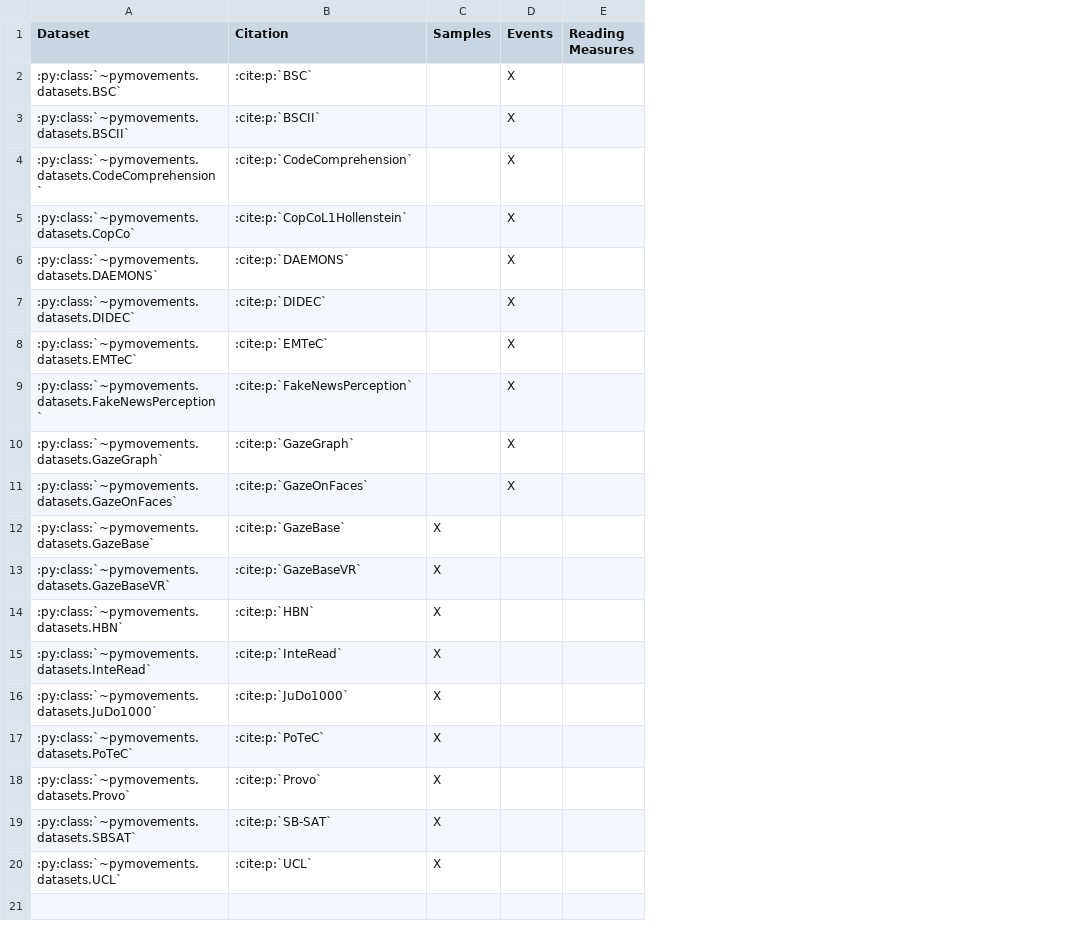
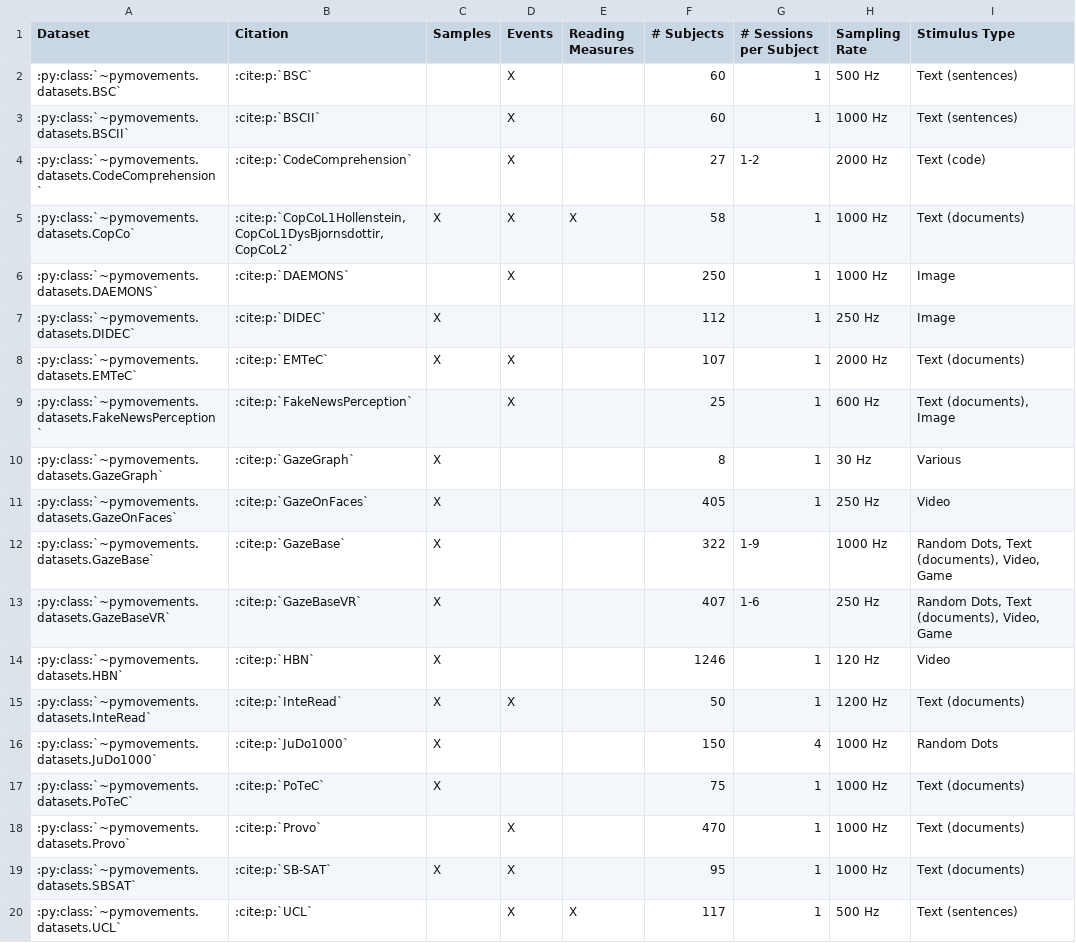
Before and after one commit to aeye-lab/pymovements, a CSV file: docs/source/datasets/public_datasets.csv, drawn as a sheet; the diff names each change by its address in the sheet, - before the commit and + after, or states it on an @@ line.

Commit message:
docs: Add metadata to public datasets table (#1040)
---------

Co-authored-by: Daniel G. Krakowczyk <daniel@krakowczyk.tech>

```diff
--- a/docs/source/datasets/public_datasets.csv
+++ b/docs/source/datasets/public_datasets.csv
+column F (# Subjects), rows 2-20: 60 | 60 | 27 | 58 | 250 | 112 | 107 | 25 | 8 | 405 | 322 | 407 | 1246 | 50 | 150 | 75 | 470 | 95 | 117
+column G (# Sessions per Subject), rows 2-20: 1 | 1 | 1-2 | 1 | 1 | 1 | 1 | 1 | 1 | 1 | 1-9 | 1-6 | 1 | 1 | 4 | 1 | 1 | 1 | 1
+column H (Sampling Rate), rows 2-20: 500 Hz | 1000 Hz | 2000 Hz | 1000 Hz | 1000 Hz | 250 Hz | 2000 Hz | 600 Hz | 30 Hz | 250 Hz | 1000 Hz | 250 Hz | 120 Hz | 1200 Hz | 1000 Hz | 1000 Hz | 1000 Hz | 1000 Hz | 500 Hz
+column I (Stimulus Type), rows 2-20: Text (sentences) | Text (sentences) | Text (code) | Text (documents) | Image | Image | Text (documents) | Text (documents), Image | Various | Video | Random Dots, Text (documents), Video, Game | Random Dots, Text (documents), Video, Game | Video | Text (documents) | Random Dots | Text (documents) | Text (documents) | Text (documents) | Text (sentences)
-B5 (Citation): :cite:p:`CopCoL1Hollenstein`
+B5 (Citation): :cite:p:`CopCoL1Hollenstein,CopCoL1DysBjornsdottir,CopCoL2`
-C5 (Samples): (empty)
+C5 (Samples): X
-E5 (Reading Measures): (empty)
+E5 (Reading Measures): X
-C7:C8 (Samples): (empty)
+C7:C8 (Samples): X
-D7 (Events): X
+D7 (Events): (empty)
-C10:C11 (Samples): (empty)
+C10:C11 (Samples): X
-D10:D11 (Events): X
+D10:D11 (Events): (empty)
-D15 (Events): (empty)
+D15 (Events): X
-C18 (Samples): X
+C18 (Samples): (empty)
-D18:D20 (Events): (empty)
+D18:D20 (Events): X
-C20 (Samples): X
+C20 (Samples): (empty)
-E20 (Reading Measures): (empty)
+E20 (Reading Measures): X
```
Also changed, not shown: 3 other files.
